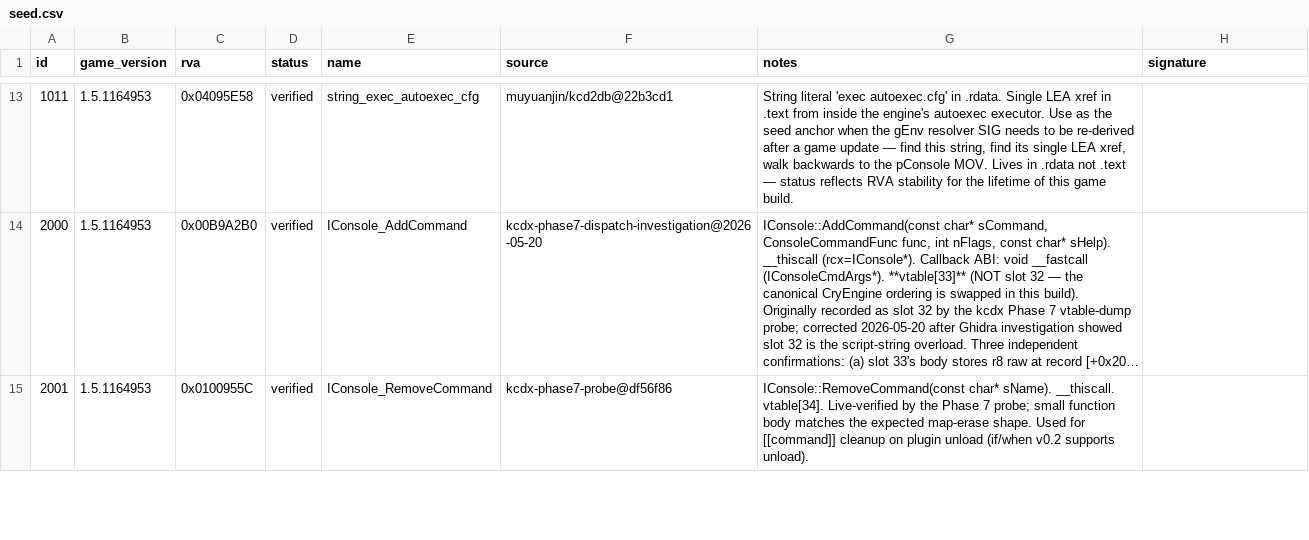
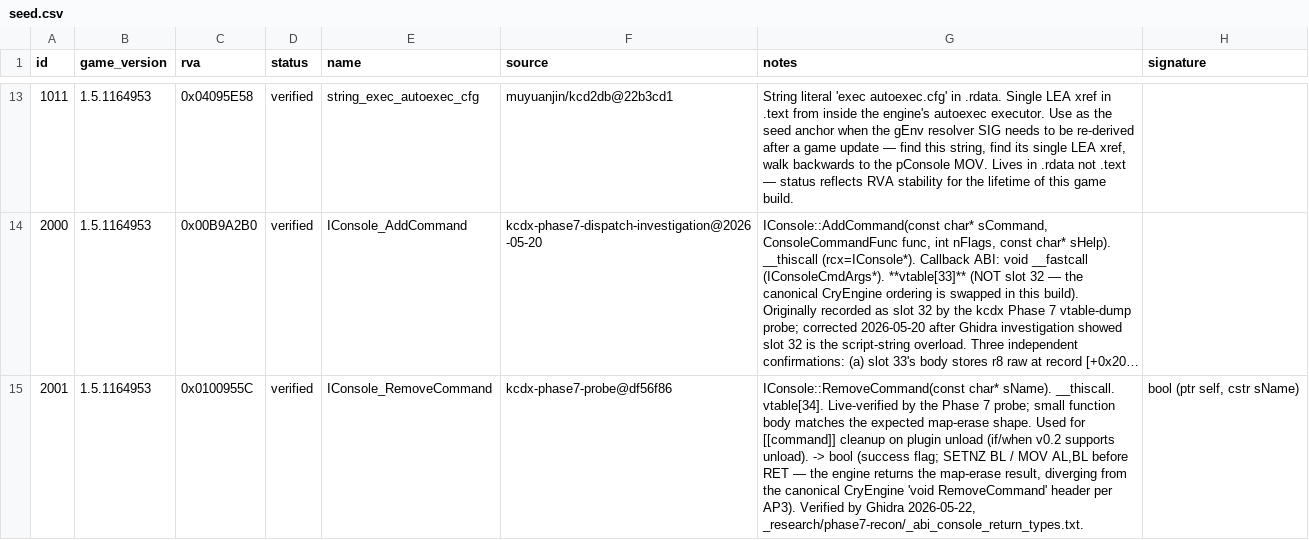
Before and after one commit to violetanvil/kcdx, a CSV file: data/address-library/seed.csv, drawn as a sheet; only a part is shown, gaps mark what is left out; long unchanged cells end in …; the diff covers the shown part only; the diff names each change by its address in the sheet, - before the commit and + after, or states it on an @@ line.

Commit message:
address-library: populate verified IConsole RemoveCommand/ExecuteString signatures.
Fix #1 (carry-the-ABI) left ids 2001/2002 with empty signatures — their seed
prose stated args but no verified return, and AP2 forbids inventing one. A
fresh-Ghidra disassembly pass verified both return types from the binary, so
they're now structured-from-verified:

- 2001 IConsole::RemoveCommand -> "bool (ptr self, cstr sName)". Returns BOOL,
  not void: SETNZ BL / MOV AL,BL before RET (the engine returns the map-erase
  success flag). AP3 divergence — the canonical CryEngine header declares
  void RemoveCommand, but KCD2's build returns bool; the binary wins (same
  class as the AddCommand slot-33 correction). Noted in the row prose.
- 2002 IConsole::ExecuteString -> "void (ptr self, cstr command,
  bool bSilentMode, bool bDeferExecution)". Void confirmed: entry-point
  0x007A5818 and helper 0x007A586C both return via pure register-restore, no
  eax/rax write before RET (was canonical-header-assumed, now binary-verified).

Each row's notes carry the verified-return provenance (the -> <type>
convention sibling 2003 uses). seed.csv and kEntries[] updated in lockstep;
only rows 2001/2002 changed (2000 stays "" — the CAP-20-target-nosig
fixture). No new test: data-only addition to the already-tested
ResolveSignatureByName resolver (the name->signature path is proven by
CAP-20-target), matching how 2003/2004 carry signatures with no per-row
assertion.

Provenance committed: _research/phase7-recon/_abi_console_return_types.txt
(the Ghidra dump) + DumpConsoleReturnTypes.java (the script).

Follow-up (pre-existing, not this change): seed.csv row 2005 has a malformed
embedded-quote in its notes (parses as 9 fields not 8) — present in HEAD,
outside this change's scope.

```diff
--- a/data/address-library/seed.csv
+++ b/data/address-library/seed.csv
-G15 (notes): …supports unload).
+G15 (notes): …supports unload). -> bool (success flag; SETNZ BL / MOV AL,BL before RET — the engine returns the map-erase result, diverging from the canonical CryEngine 'void RemoveCommand' header per AP3). Verified by Ghidra 2026-05-22, _research/phase7-recon/_abi_console_return_types.txt.
-H15 (signature): (empty)
+H15 (signature): bool (ptr self, cstr sName)
```
Also changed, not shown: 2 edited cells elsewhere in this file, 1 other file.
